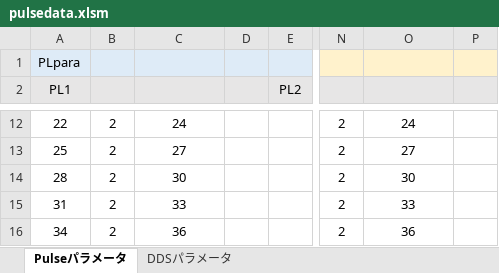
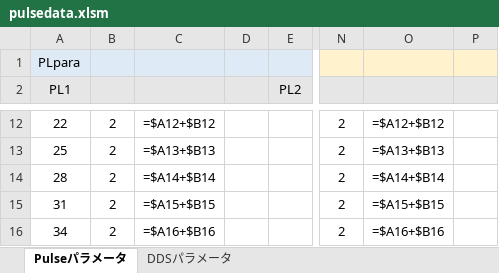
Before and after one commit to parupappa/Pine64-python--pulse, an Excel workbook: Pulseprogramer/ver2/pulsedata.xlsm, sheet Pulseパラメータ, drawn as a sheet; only a part is shown, gaps mark what is left out; values as stored, in another font and other column widths than the file's, no borders; formulas without a stored value are shown as written; the diff covers the shown part only; the diff names each change by its address in the sheet, - before the commit and + after, or states it on an @@ line.

```diff
--- a/Pulseprogramer/ver2/pulsedata.xlsm (sheet Pulseパラメータ)
+++ b/Pulseprogramer/ver2/pulsedata.xlsm (sheet Pulseパラメータ)
-C12: 24
+C12: =$A12+$B12
-O12: 24
+O12: =$A12+$B12
-C13: 27
+C13: =$A13+$B13
-O13: 27
+O13: =$A13+$B13
-C14: 30
+C14: =$A14+$B14
-O14: 30
+O14: =$A14+$B14
-C15: 33
+C15: =$A15+$B15
-O15: 33
+O15: =$A15+$B15
-C16: 36
+C16: =$A16+$B16
-O16: 36
+O16: =$A16+$B16
```
Also changed, not shown: 32 edited cells elsewhere in this sheet, sheet DDSパラメータ, 4 other files.
